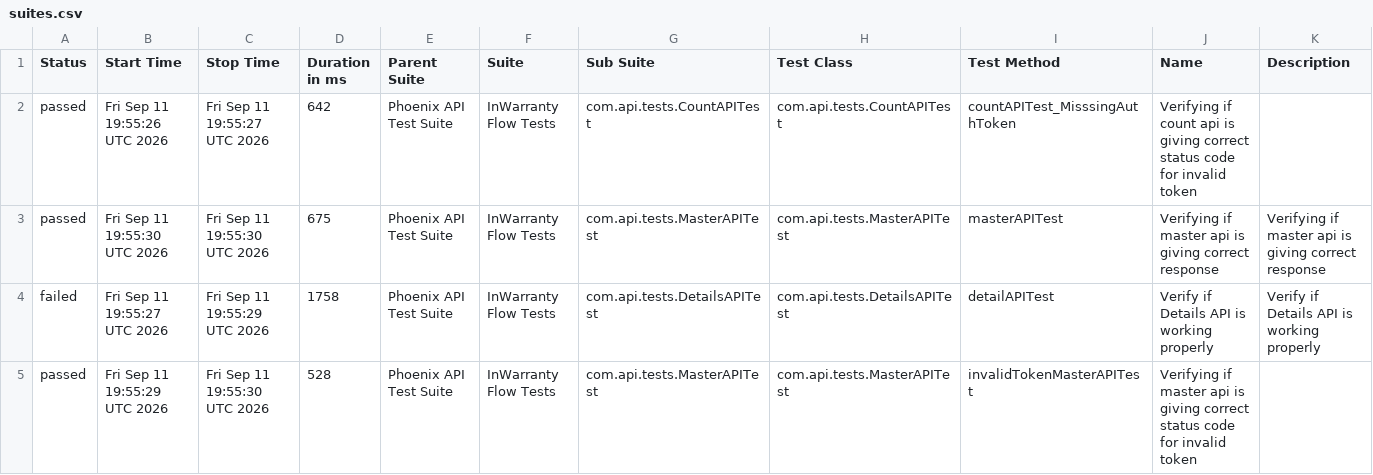
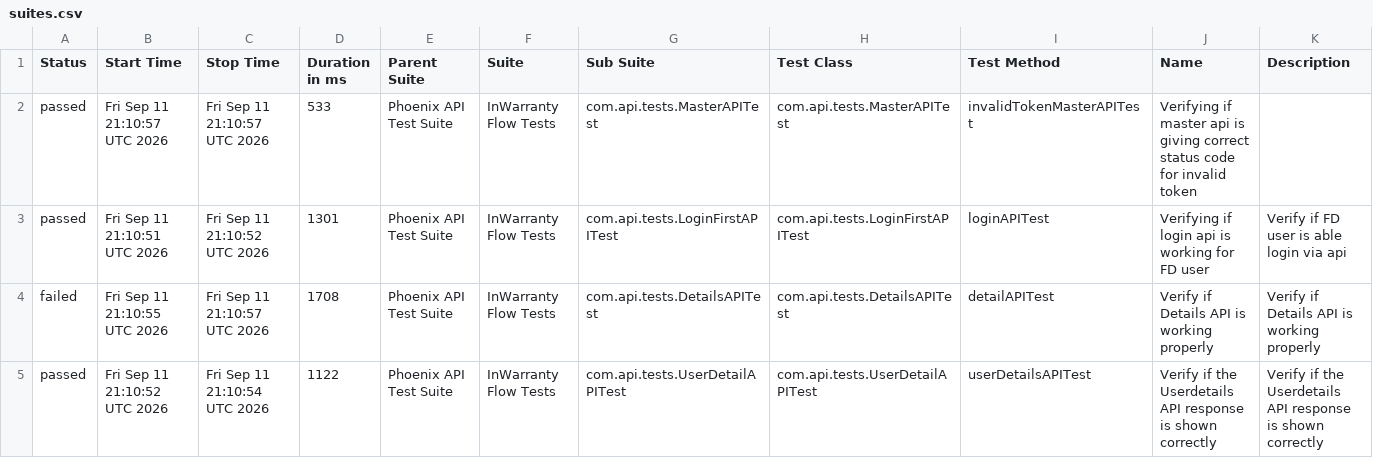
Before and after one commit to taarun96/APIAutomationFrameWork, a CSV file: data/suites.csv, drawn as a sheet; only a part is shown; the diff covers the shown part only.

```diff
--- a/data/suites.csv
+++ b/data/suites.csv
@@ -1,5 +1,5 @@
 "Status","Start Time","Stop Time","Duration in ms","Parent Suite","Suite","Sub Suite","Test Class","Test Method","Name","Description"
-"passed","Fri Sep 11 19:55:26 UTC 2026","Fri Sep 11 19:55:27 UTC 2026","642","Phoenix API Test Suite","InWarranty Flow Tests","com.api.tests.CountAPITest","com.api.tests.CountAPITest","countAPITest_MisssingAuthToken","Verifying if count api is giving correct status code for invalid token",""
-"passed","Fri Sep 11 19:55:30 UTC 2026","Fri Sep 11 19:55:30 UTC 2026","675","Phoenix API Test Suite","InWarranty Flow Tests","com.api.tests.MasterAPITest","com.api.tests.MasterAPITest","masterAPITest","Verifying if master api is giving correct response","Verifying if master api is giving correct response"
-"failed","Fri Sep 11 19:55:27 UTC 2026","Fri Sep 11 19:55:29 UTC 2026","1758","Phoenix API Test Suite","InWarranty Flow Tests","com.api.tests.DetailsAPITest","com.api.tests.DetailsAPITest","detailAPITest","Verify if Details API is working properly","Verify if Details API is working properly"
-"passed","Fri Sep 11 19:55:29 UTC 2026","Fri Sep 11 19:55:30 UTC 2026","528","Phoenix API Test Suite","InWarranty Flow Tests","com.api.tests.MasterAPITest","com.api.tests.MasterAPITest","invalidTokenMasterAPITest","Verifying if master api is giving correct status code for invalid token",""
+"passed","Fri Sep 11 21:10:57 UTC 2026","Fri Sep 11 21:10:57 UTC 2026","533","Phoenix API Test Suite","InWarranty Flow Tests","com.api.tests.MasterAPITest","com.api.tests.MasterAPITest","invalidTokenMasterAPITest","Verifying if master api is giving correct status code for invalid token",""
+"passed","Fri Sep 11 21:10:51 UTC 2026","Fri Sep 11 21:10:52 UTC 2026","1301","Phoenix API Test Suite","InWarranty Flow Tests","com.api.tests.LoginFirstAPITest","com.api.tests.LoginFirstAPITest","loginAPITest","Verifying if login api is working for FD user","Verify if FD user is able login via api"
+"failed","Fri Sep 11 21:10:55 UTC 2026","Fri Sep 11 21:10:57 UTC 2026","1708","Phoenix API Test Suite","InWarranty Flow Tests","com.api.tests.DetailsAPITest","com.api.tests.DetailsAPITest","detailAPITest","Verify if Details API is working properly","Verify if Details API is working properly"
+"passed","Fri Sep 11 21:10:52 UTC 2026","Fri Sep 11 21:10:54 UTC 2026","1122","Phoenix API Test Suite","InWarranty Flow Tests","com.api.tests.UserDetailAPITest","com.api.tests.UserDetailAPITest","userDetailsAPITest","Verify if the Userdetails API response is shown correctly","Verify if the Userdetails API response is shown correctly"
```
Also changed, not shown: 27 edited cells elsewhere in this file, data/behaviors.csv, 55 other files.
